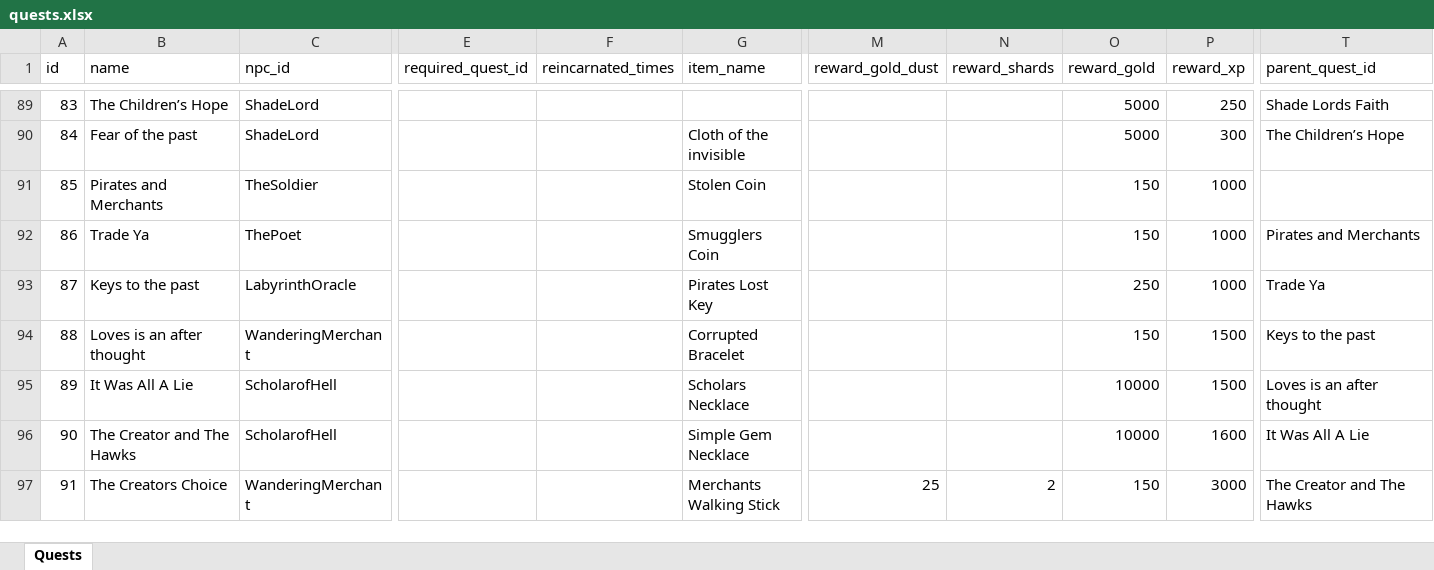
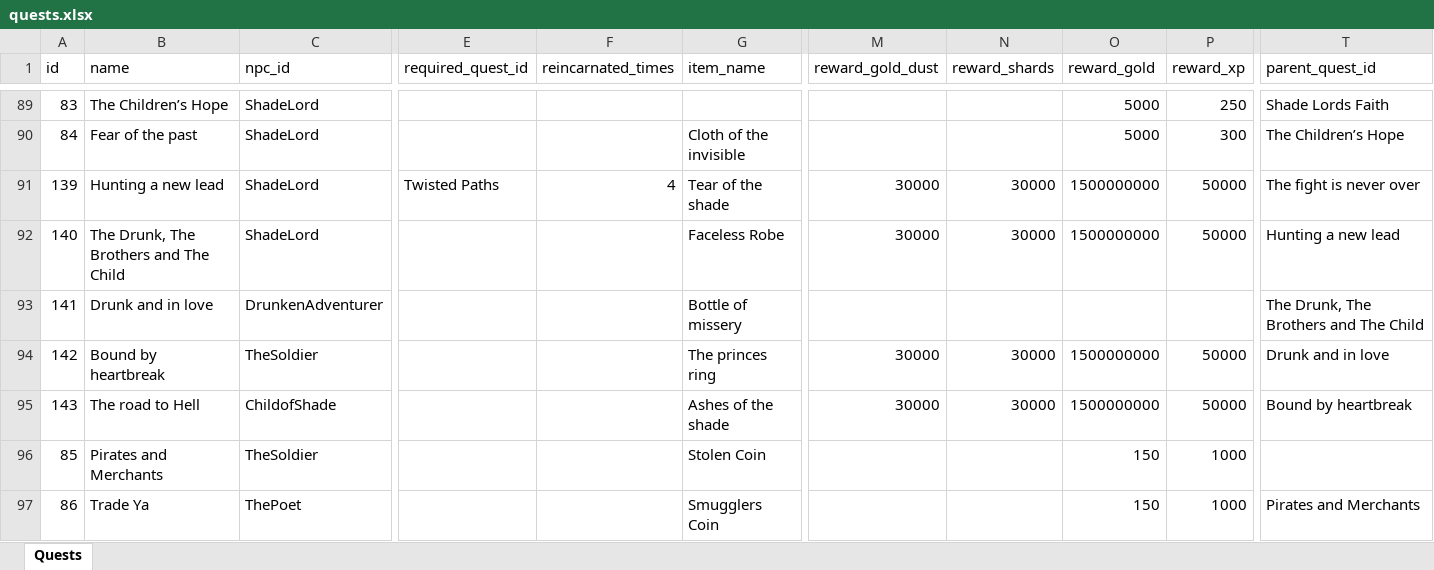
Before and after one commit to AdamKyle/flare, an Excel workbook: resources/data-imports/Quests/quests.xlsx, sheet Quests, drawn as a sheet; only a part is shown, gaps mark what is left out; the shorter side is filled out with more unchanged rows; values as stored, in another font and other column widths than the file's, no borders; rows hold the shown columns only; the diff names each change by its address in the sheet, - before the commit and + after, or states it on an @@ line.

```diff
--- a/resources/data-imports/Quests/quests.xlsx (sheet Quests)
+++ b/resources/data-imports/Quests/quests.xlsx (sheet Quests)
+row 91: 139 | Hunting a new lead | ShadeLord | Twisted Paths | 4 | Tear of the shade | 30000 | 30000 | 1500000000 | 50000 | The fight is never over
+row 92: 140 | The Drunk, The Brothers and The Child | ShadeLord |  |  | Faceless Robe | 30000 | 30000 | 1500000000 | 50000 | Hunting a new lead
+row 93: 141 | Drunk and in love | DrunkenAdventurer |  |  | Bottle of missery |  |  |  |  | The Drunk, The Brothers and The Child
+row 94: 142 | Bound by heartbreak | TheSoldier |  |  | The princes ring | 30000 | 30000 | 1500000000 | 50000 | Drunk and in love
+row 95: 143 | The road to Hell | ChildofShade |  |  | Ashes of the shade | 30000 | 30000 | 1500000000 | 50000 | Bound by heartbreak
```
Also changed, not shown: resources/data-imports/Items/quest-items.xlsx, 4 other files.
